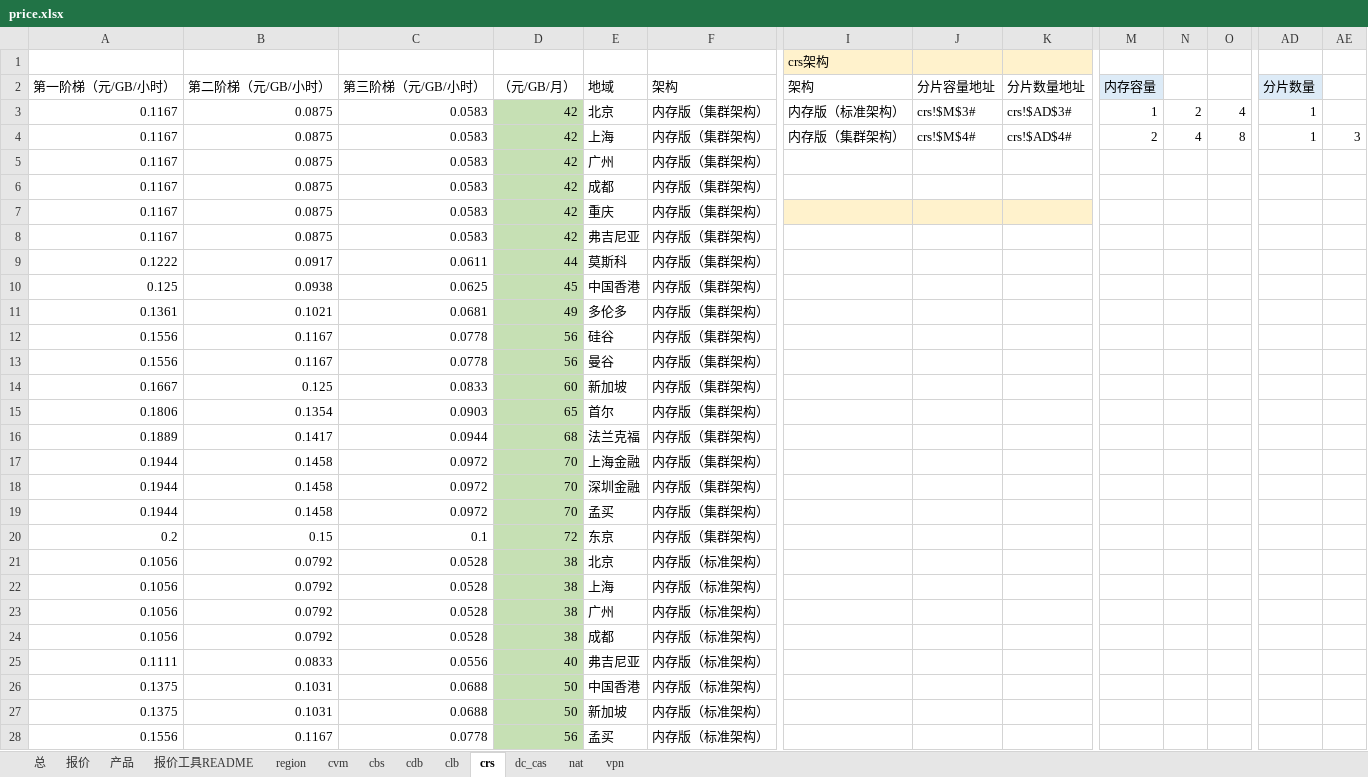
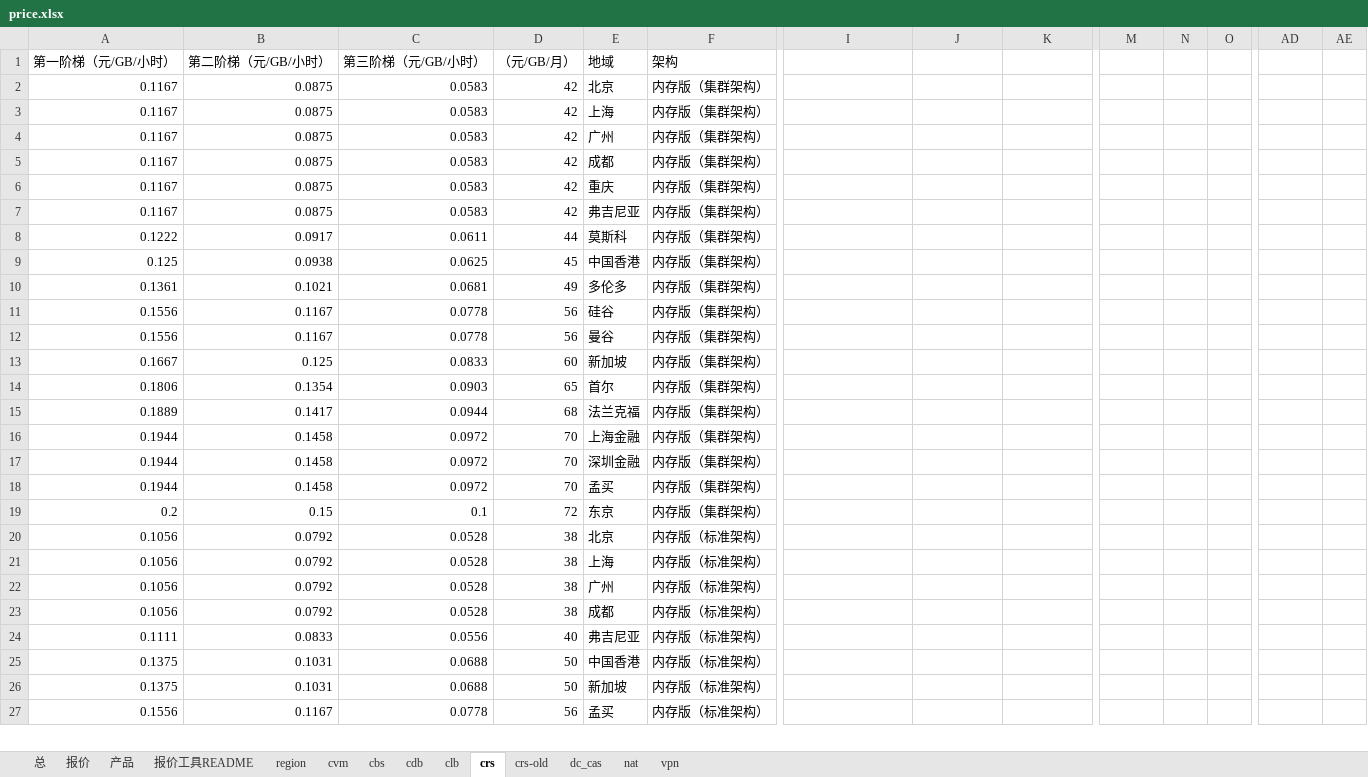
Before and after one commit to chen56/qcloud-price, an Excel workbook: price.xlsx, sheet crs, drawn as a sheet; only a part is shown, gaps mark what is left out; values as stored, in another font and other column widths than the file's, no borders; table styles not drawn; removed rows and columns are numbered as before the commit, all else as after; rows hold the shown columns only; the diff covers the shown part only; the diff names each change by its address in the sheet, - before the commit and + after, or states it on an @@ line.

```diff
--- a/price.xlsx (sheet crs)
+++ b/price.xlsx (sheet crs)
+sheet tab: crs-old
-row 1:  |  |  |  |  |  | crs架构
-I1: 架构
+I1: (empty)
-J1: 分片容量地址
+J1: (empty)
-K1: 分片数量地址
+K1: (empty)
-M1: 内存容量
+M1: (empty)
-M1 fill: #DDEBF7
+M1 fill: none
-AD1: 分片数量
+AD1: (empty)
-AD1 fill: #DDEBF7
+AD1 fill: none
-row 3: 0.1167 | 0.0875 | 0.0583 | 42 | 北京 | 内存版（集群架构） | 内存版（标准架构） | crs!$M$3# | crs!$AD$3# | 1 | 2 | 4 | 1
-row 4: 0.1167 | 0.0875 | 0.0583 | 42 | 上海 | 内存版（集群架构） | 内存版（集群架构） | crs!$M$4# | crs!$AD$4# | 2 | 4 | 8 | 1 | 3
+row 2: 0.1167 | 0.0875 | 0.0583 | 42 | 北京 | 内存版（集群架构）
+row 3: 0.1167 | 0.0875 | 0.0583 | 42 | 上海 | 内存版（集群架构）
-D4:D27 fill: #C6E0B4
+D4:D27 fill: none
-I6:K6 fill: #FFF2CC
+I6:K6 fill: none
```
Also changed, not shown: cell formats elsewhere in this sheet, sheet 报价, sheet region, formulas that keep their value, charts or pictures, qcloud/all.xlsx.
